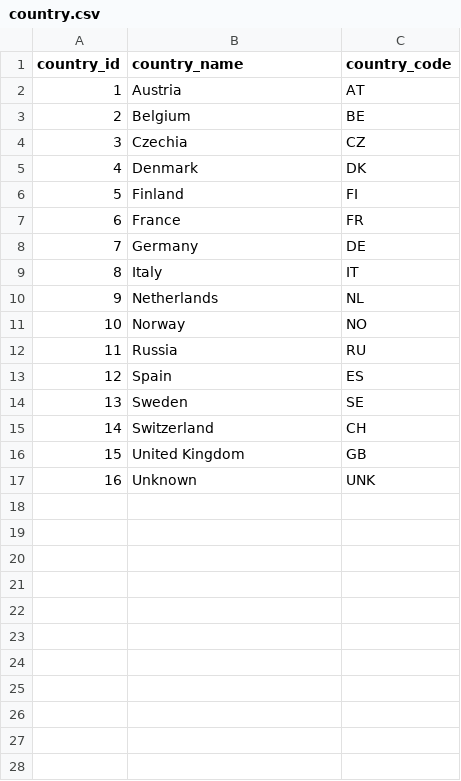
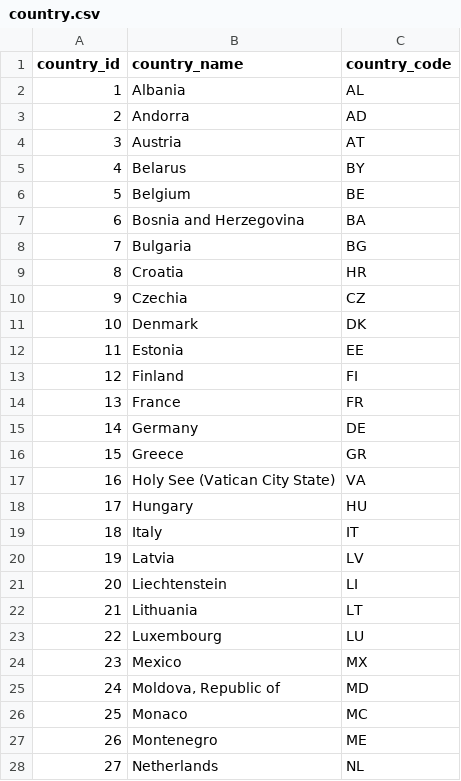
Before and after one commit to achraffaouziapp/mspr-etl-obrail, a CSV file: data/processed/country.csv, drawn as a sheet; only a part is shown; the shorter side is filled out with more unchanged rows; addresses are those after the commit; the diff covers the shown part only; the diff names each change by its address in the sheet, - before the commit and + after, or states it on an @@ line.

```diff
--- a/data/processed/country.csv
+++ b/data/processed/country.csv
+row 2: 1 | Albania | AL
+row 3: 2 | Andorra | AD
@@ column A (country_id) renumbered between rows 4 and 46 @@
+row 5: 4 | Belarus | BY
+row 7: 6 | Bosnia and Herzegovina | BA
+row 8: 7 | Bulgaria | BG
+row 9: 8 | Croatia | HR
+row 12: 11 | Estonia | EE
+row 16: 15 | Greece | GR
+row 17: 16 | Holy See (Vatican City State) | VA
+row 18: 17 | Hungary | HU
+row 20: 19 | Latvia | LV
+row 21: 20 | Liechtenstein | LI
+row 22: 21 | Lithuania | LT
+row 23: 22 | Luxembourg | LU
+row 24: 23 | Mexico | MX
+row 25: 24 | Moldova, Republic of | MD
+row 26: 25 | Monaco | MC
+row 27: 26 | Montenegro | ME
```
Also changed, not shown: 12 added rows elsewhere in this file, data/processed/data_source.csv, data/processed/operator.csv, 15 other files.
